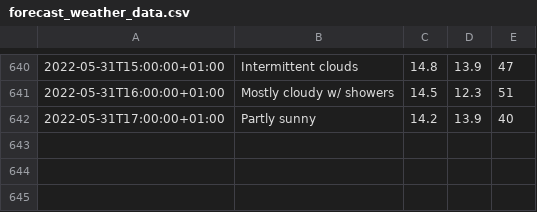
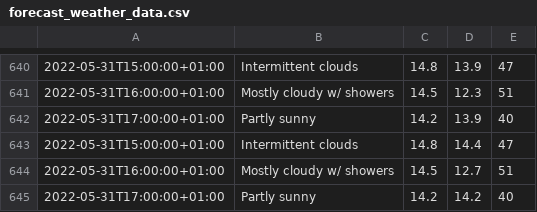
Before and after one commit to Mubeen31/solar-power-predictions, a CSV file: forecast_weather_data.csv, drawn as a sheet; only a part is shown, gaps mark what is left out; the diff names each change by its address in the sheet, - before the commit and + after, or states it on an @@ line.

```diff
--- a/forecast_weather_data.csv
+++ b/forecast_weather_data.csv
+row 643: 2022-05-31T15:00:00+01:00 | Intermittent clouds | 14.8 | 14.4 | 47
+row 644: 2022-05-31T16:00:00+01:00 | Mostly cloudy w/ showers | 14.5 | 12.7 | 51
+row 645: 2022-05-31T17:00:00+01:00 | Partly sunny | 14.2 | 14.2 | 40
```
Also changed, not shown: accu_weather_data.csv, sensors_data.csv.
